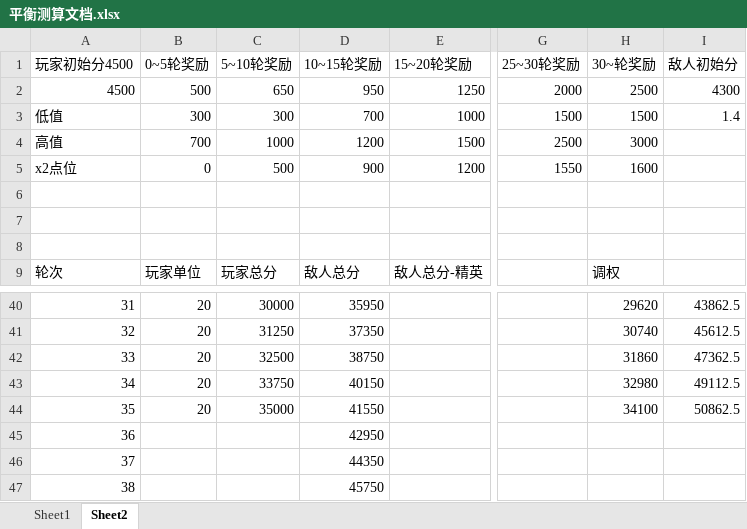
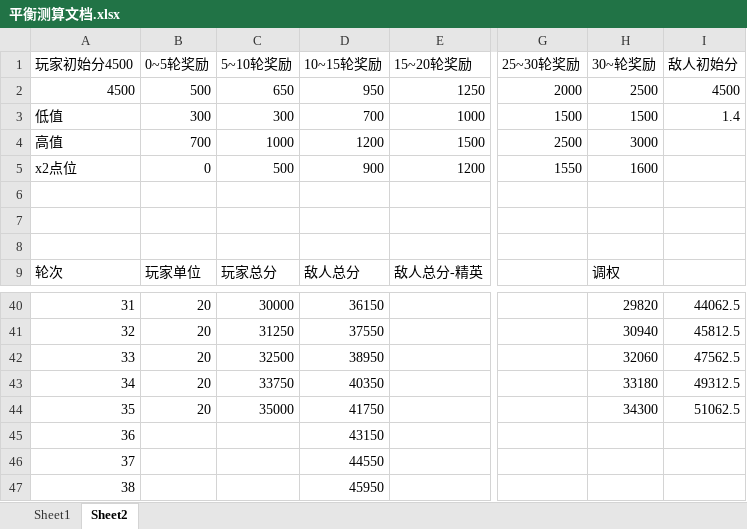
Before and after one commit to ZhongshuZheng/TotalWarIIIMod-RogueTheWarHammer, an Excel workbook: Docs/平衡测算文档.xlsx, sheet Sheet2, drawn as a sheet; only a part is shown, gaps mark what is left out; values as stored, in another font and other column widths than the file's, no borders; the diff covers the shown part only; the diff names each change by its address in the sheet, - before the commit and + after, or states it on an @@ line.

```diff
--- a/Docs/平衡测算文档.xlsx (sheet Sheet2)
+++ b/Docs/平衡测算文档.xlsx (sheet Sheet2)
-I2 (敌人初始分): 4300
+I2 (敌人初始分): 4500
-D40 (10~15轮奖励): 35950
+D40 (10~15轮奖励): 36150
-H40 (30~轮奖励): 29620
+H40 (30~轮奖励): 29820
-I40 (敌人初始分): 43862.5
+I40 (敌人初始分): 44062.5
-D41 (10~15轮奖励): 37350
+D41 (10~15轮奖励): 37550
-H41 (30~轮奖励): 30740
+H41 (30~轮奖励): 30940
-I41 (敌人初始分): 45612.5
+I41 (敌人初始分): 45812.5
-D42 (10~15轮奖励): 38750
+D42 (10~15轮奖励): 38950
-H42 (30~轮奖励): 31860
+H42 (30~轮奖励): 32060
-I42 (敌人初始分): 47362.5
+I42 (敌人初始分): 47562.5
-D43 (10~15轮奖励): 40150
+D43 (10~15轮奖励): 40350
-H43 (30~轮奖励): 32980
+H43 (30~轮奖励): 33180
-I43 (敌人初始分): 49112.5
+I43 (敌人初始分): 49312.5
-D44 (10~15轮奖励): 41550
+D44 (10~15轮奖励): 41750
-H44 (30~轮奖励): 34100
+H44 (30~轮奖励): 34300
-I44 (敌人初始分): 50862.5
+I44 (敌人初始分): 51062.5
-D45 (10~15轮奖励): 42950
+D45 (10~15轮奖励): 43150
-D46 (10~15轮奖励): 44350
+D46 (10~15轮奖励): 44550
-D47 (10~15轮奖励): 45750
+D47 (10~15轮奖励): 45950
```
Also changed, not shown: 96 edited cells elsewhere in this sheet, 3 other files.
